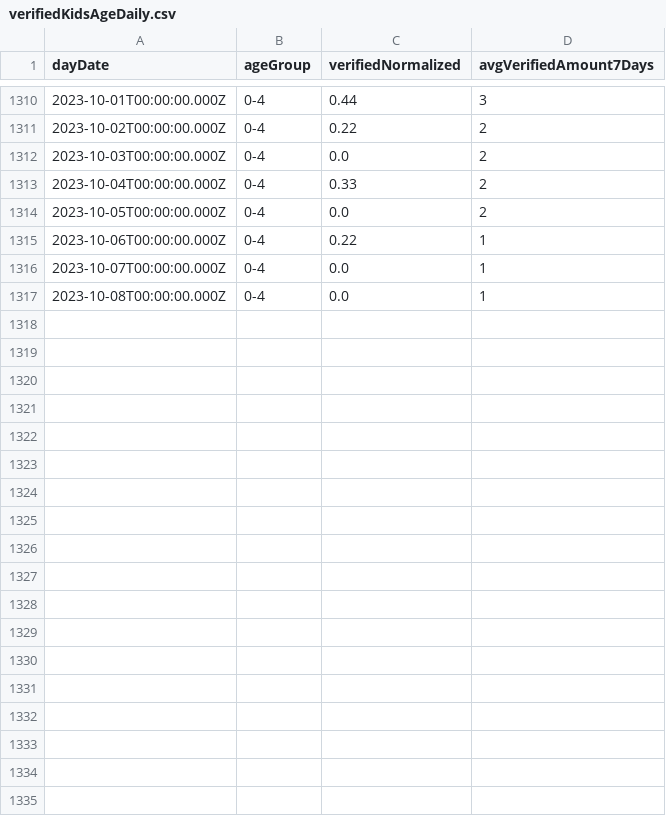
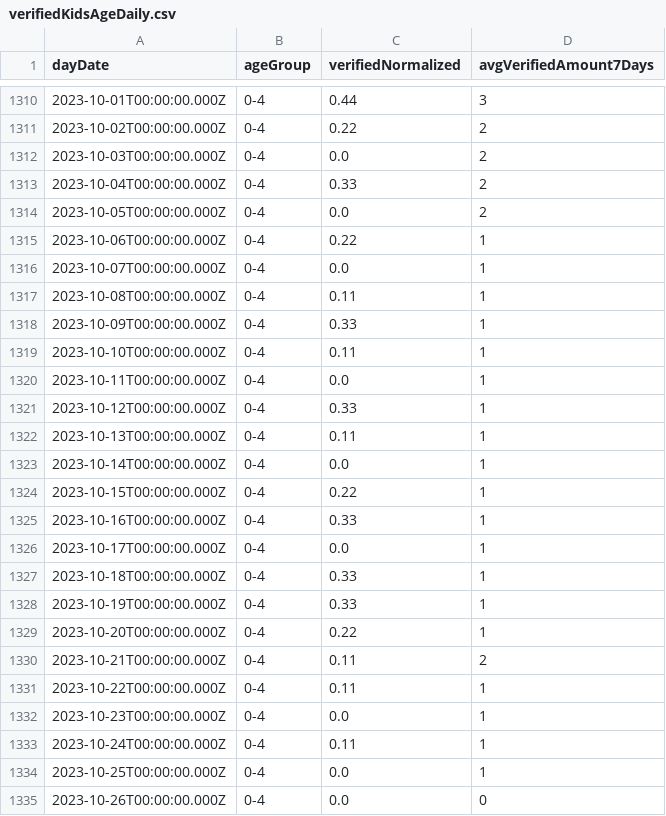
Before and after one commit to yuval-harpaz/covid-19-israel-matlab, a CSV file: data/Israel/verifiedKidsAgeDaily.csv, drawn as a sheet; only a part is shown, gaps mark what is left out; the diff covers the shown part only.

```diff
--- a/data/Israel/verifiedKidsAgeDaily.csv
+++ b/data/Israel/verifiedKidsAgeDaily.csv
@@ -1316,2 +1316,20 @@ dayDate,ageGroup,verifiedNormalized,avgVerifiedAmount7Days
 2023-10-07T00:00:00.000Z,0-4,0.0,1
-2023-10-08T00:00:00.000Z,0-4,0.0,1
+2023-10-08T00:00:00.000Z,0-4,0.11,1
+2023-10-09T00:00:00.000Z,0-4,0.33,1
+2023-10-10T00:00:00.000Z,0-4,0.11,1
+2023-10-11T00:00:00.000Z,0-4,0.0,1
+2023-10-12T00:00:00.000Z,0-4,0.33,1
+2023-10-13T00:00:00.000Z,0-4,0.11,1
+2023-10-14T00:00:00.000Z,0-4,0.0,1
+2023-10-15T00:00:00.000Z,0-4,0.22,1
+2023-10-16T00:00:00.000Z,0-4,0.33,1
+2023-10-17T00:00:00.000Z,0-4,0.0,1
+2023-10-18T00:00:00.000Z,0-4,0.33,1
+2023-10-19T00:00:00.000Z,0-4,0.33,1
+2023-10-20T00:00:00.000Z,0-4,0.22,1
+2023-10-21T00:00:00.000Z,0-4,0.11,2
+2023-10-22T00:00:00.000Z,0-4,0.11,1
+2023-10-23T00:00:00.000Z,0-4,0.0,1
+2023-10-24T00:00:00.000Z,0-4,0.11,1
+2023-10-25T00:00:00.000Z,0-4,0.0,1
+2023-10-26T00:00:00.000Z,0-4,0.0,0
```
Also changed, not shown: 10 added rows elsewhere in this file, data/Israel/SeriousVaccinationStatusDaily.csv, data/Israel/deadPatientsPerDate.csv, 2 other files.
